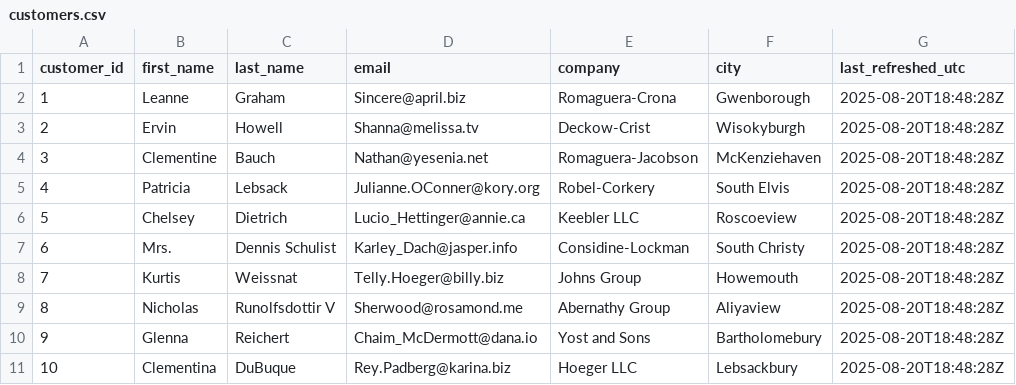
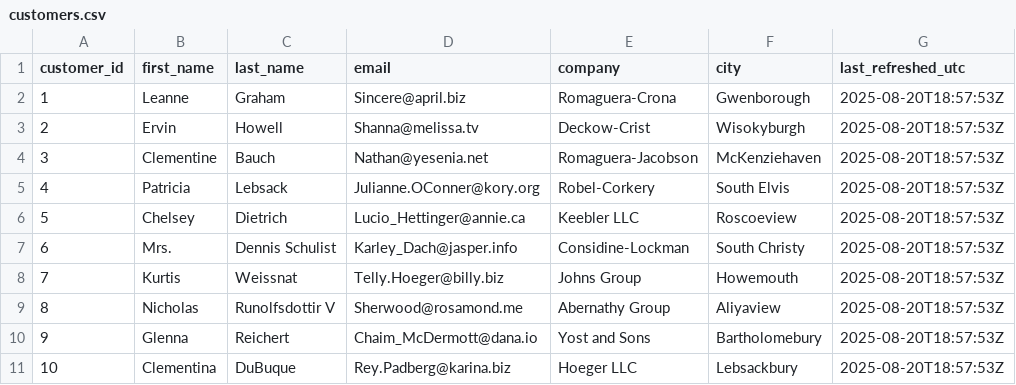
Before and after one commit to vuddaraj/dbt_cloud_poc, a CSV file: seeds/customers.csv, drawn as a sheet.

```diff
--- a/seeds/customers.csv
+++ b/seeds/customers.csv
@@ -1,11 +1,11 @@
 customer_id,first_name,last_name,email,company,city,last_refreshed_utc
-1,Leanne,Graham,Sincere@april.biz,Romaguera-Crona,Gwenborough,2025-08-20T18:48:28Z
-2,Ervin,Howell,Shanna@melissa.tv,Deckow-Crist,Wisokyburgh,2025-08-20T18:48:28Z
-3,Clementine,Bauch,Nathan@yesenia.net,Romaguera-Jacobson,McKenziehaven,2025-08-20T18:48:28Z
-4,Patricia,Lebsack,Julianne.OConner@kory.org,Robel-Corkery,South Elvis,2025-08-20T18:48:28Z
-5,Chelsey,Dietrich,Lucio_Hettinger@annie.ca,Keebler LLC,Roscoeview,2025-08-20T18:48:28Z
-6,Mrs.,Dennis Schulist,Karley_Dach@jasper.info,Considine-Lockman,South Christy,2025-08-20T18:48:28Z
-7,Kurtis,Weissnat,Telly.Hoeger@billy.biz,Johns Group,Howemouth,2025-08-20T18:48:28Z
-8,Nicholas,Runolfsdottir V,Sherwood@rosamond.me,Abernathy Group,Aliyaview,2025-08-20T18:48:28Z
-9,Glenna,Reichert,Chaim_McDermott@dana.io,Yost and Sons,Bartholomebury,2025-08-20T18:48:28Z
-10,Clementina,DuBuque,Rey.Padberg@karina.biz,Hoeger LLC,Lebsackbury,2025-08-20T18:48:28Z
+1,Leanne,Graham,Sincere@april.biz,Romaguera-Crona,Gwenborough,2025-08-20T18:57:53Z
+2,Ervin,Howell,Shanna@melissa.tv,Deckow-Crist,Wisokyburgh,2025-08-20T18:57:53Z
+3,Clementine,Bauch,Nathan@yesenia.net,Romaguera-Jacobson,McKenziehaven,2025-08-20T18:57:53Z
+4,Patricia,Lebsack,Julianne.OConner@kory.org,Robel-Corkery,South Elvis,2025-08-20T18:57:53Z
+5,Chelsey,Dietrich,Lucio_Hettinger@annie.ca,Keebler LLC,Roscoeview,2025-08-20T18:57:53Z
+6,Mrs.,Dennis Schulist,Karley_Dach@jasper.info,Considine-Lockman,South Christy,2025-08-20T18:57:53Z
+7,Kurtis,Weissnat,Telly.Hoeger@billy.biz,Johns Group,Howemouth,2025-08-20T18:57:53Z
+8,Nicholas,Runolfsdottir V,Sherwood@rosamond.me,Abernathy Group,Aliyaview,2025-08-20T18:57:53Z
+9,Glenna,Reichert,Chaim_McDermott@dana.io,Yost and Sons,Bartholomebury,2025-08-20T18:57:53Z
+10,Clementina,DuBuque,Rey.Padberg@karina.biz,Hoeger LLC,Lebsackbury,2025-08-20T18:57:53Z
```
